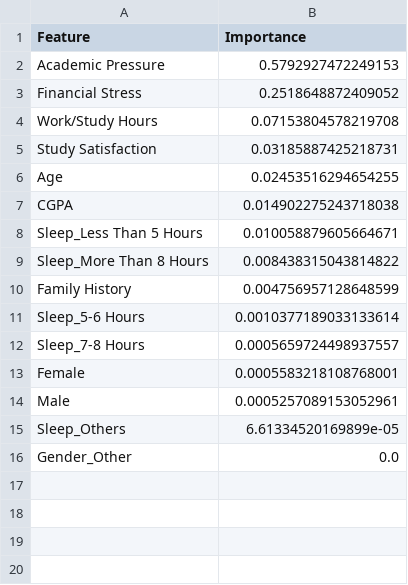
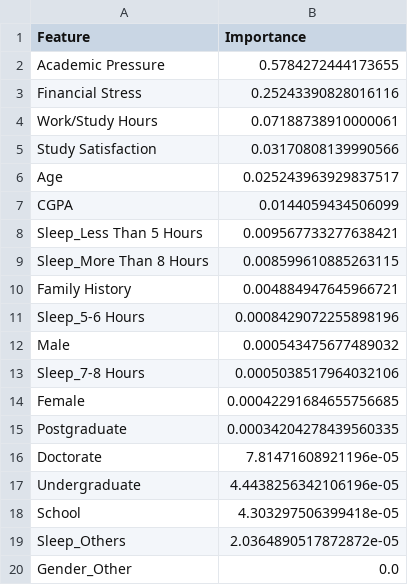
Before and after one commit to bhuvanshu/Depression-Analysis-using-ML, a CSV file: backend-ml/outputs/gb_ablation/gb_ablation_features.csv, drawn as a sheet.

```diff
--- a/backend-ml/outputs/gb_ablation/gb_ablation_features.csv
+++ b/backend-ml/outputs/gb_ablation/gb_ablation_features.csv
@@ -1,16 +1,20 @@
 Feature,Importance
-Academic Pressure,0.5792927472249153
-Financial Stress,0.2518648872409052
-Work/Study Hours,0.07153804578219708
-Study Satisfaction,0.03185887425218731
-Age,0.02453516294654255
-CGPA,0.014902275243718038
-Sleep_Less Than 5 Hours,0.010058879605664671
-Sleep_More Than 8 Hours,0.008438315043814822
-Family History,0.004756957128648599
-Sleep_5-6 Hours,0.0010377189033133614
-Sleep_7-8 Hours,0.0005659724498937557
-Female,0.0005583218108768001
-Male,0.0005257089153052961
-Sleep_Others,6.61334520169899e-05
+Academic Pressure,0.5784272444173655
+Financial Stress,0.25243390828016116
+Work/Study Hours,0.07188738910000061
+Study Satisfaction,0.03170808139990566
+Age,0.025243963929837517
+CGPA,0.0144059434506099
+Sleep_Less Than 5 Hours,0.009567733277638421
+Sleep_More Than 8 Hours,0.008599610885263115
+Family History,0.004884947645966721
+Sleep_5-6 Hours,0.0008429072255898196
+Male,0.000543475677489032
+Sleep_7-8 Hours,0.0005038517964032106
+Female,0.00042291684655756685
+Postgraduate,0.00034204278439560335
+Doctorate,7.81471608921196e-05
+Undergraduate,4.4438256342106196e-05
+School,4.303297506399418e-05
+Sleep_Others,2.0364890517872872e-05
 Gender_Other,0.0
```
Also changed, not shown: backend-ml/outputs/gradient_boosting/gradient_boosting_features.csv, backend-ml/outputs/logistic_regression/logistic_regression_features.csv, 38 other files.
